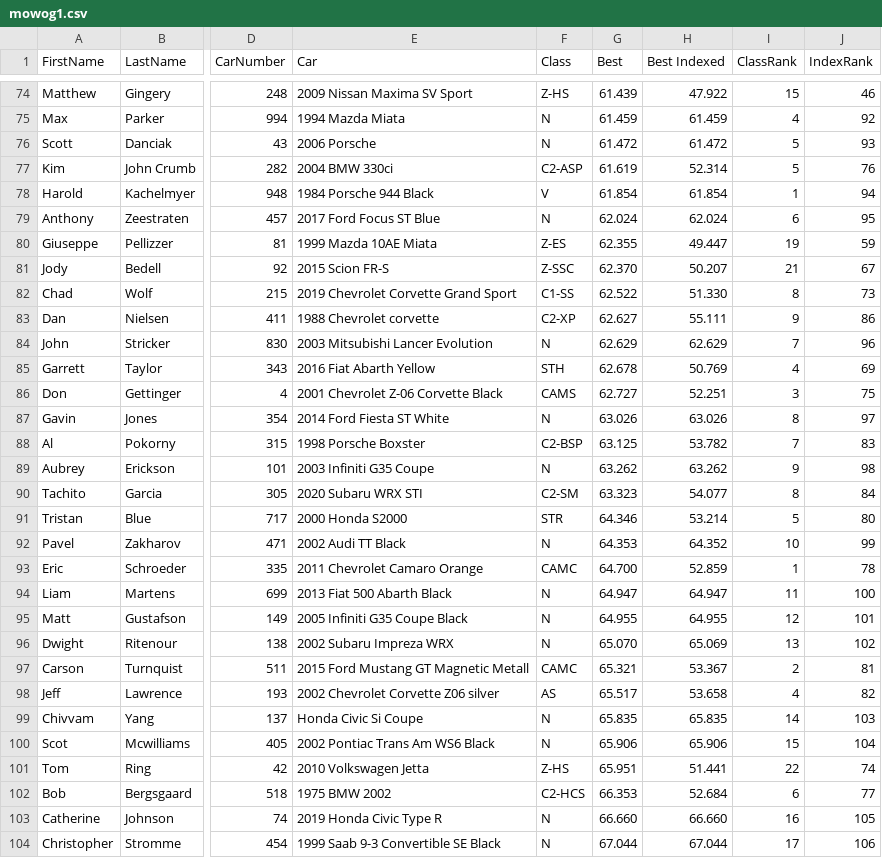
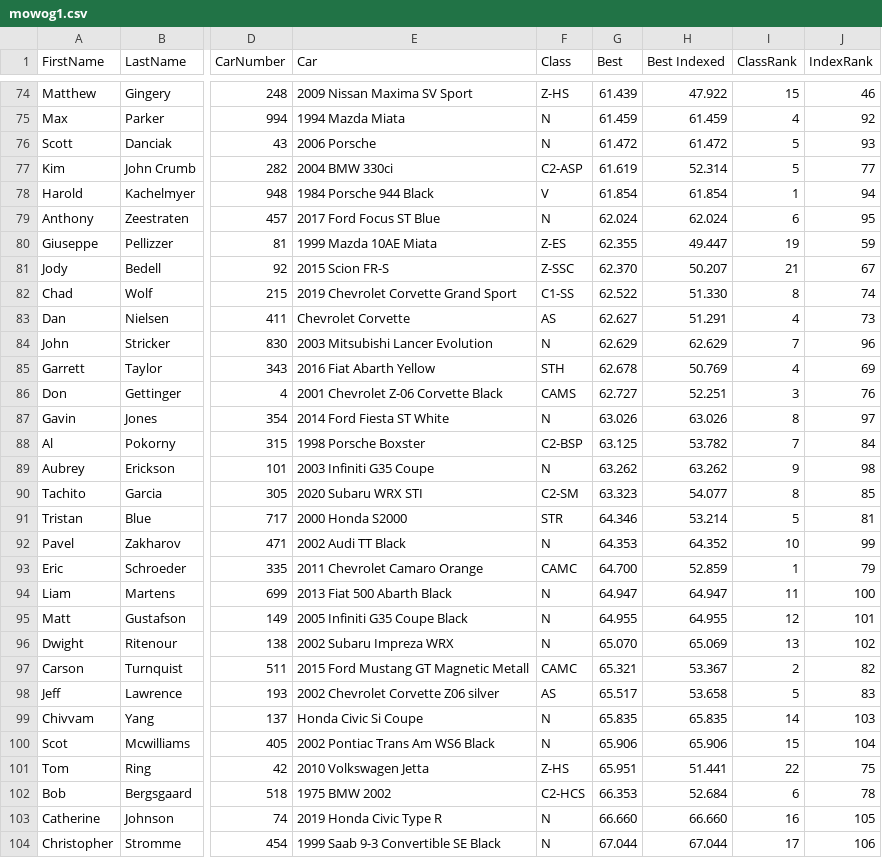
Before and after one commit to TempusShift/macresults, a CSV file: 2020/mowog1.csv, drawn as a sheet; only a part is shown, gaps mark what is left out; the diff covers the shown part only; the diff names each change by its address in the sheet, - before the commit and + after, or states it on an @@ line.

```diff
--- a/2020/mowog1.csv
+++ b/2020/mowog1.csv
-J77 (IndexRank): 76
+J77 (IndexRank): 77
-J82 (IndexRank): 73
+J82 (IndexRank): 74
-E83 (Car): 1988 Chevrolet corvette
+E83 (Car): Chevrolet Corvette
-F83 (Class): C2-XP
+F83 (Class): AS
-H83 (Best Indexed): 55.111
+H83 (Best Indexed): 51.291
-I83 (ClassRank): 9
+I83 (ClassRank): 4
-J83 (IndexRank): 86
+J83 (IndexRank): 73
-J86 (IndexRank): 75
+J86 (IndexRank): 76
-J88 (IndexRank): 83
+J88 (IndexRank): 84
-J90 (IndexRank): 84
+J90 (IndexRank): 85
-J91 (IndexRank): 80
+J91 (IndexRank): 81
-J93 (IndexRank): 78
+J93 (IndexRank): 79
-J97 (IndexRank): 81
+J97 (IndexRank): 82
-I98 (ClassRank): 4
+I98 (ClassRank): 5
-J98 (IndexRank): 82
+J98 (IndexRank): 83
-J101 (IndexRank): 74
+J101 (IndexRank): 75
-J102 (IndexRank): 77
+J102 (IndexRank): 78
```
Also changed, not shown: 2 edited cells elsewhere in this file, 2020/mowog2.csv, 6 other files.
